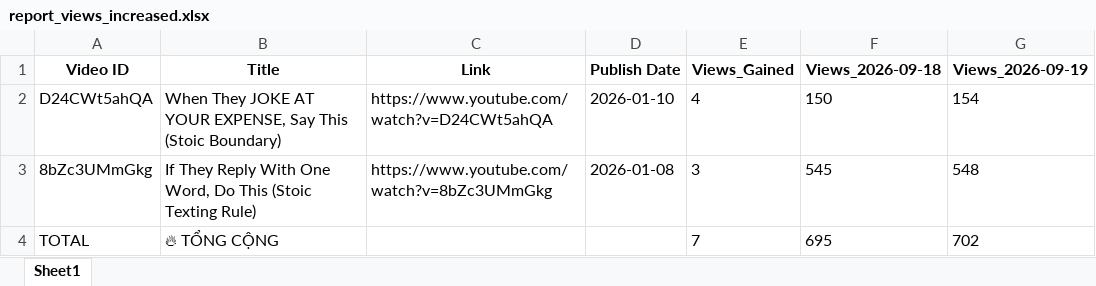
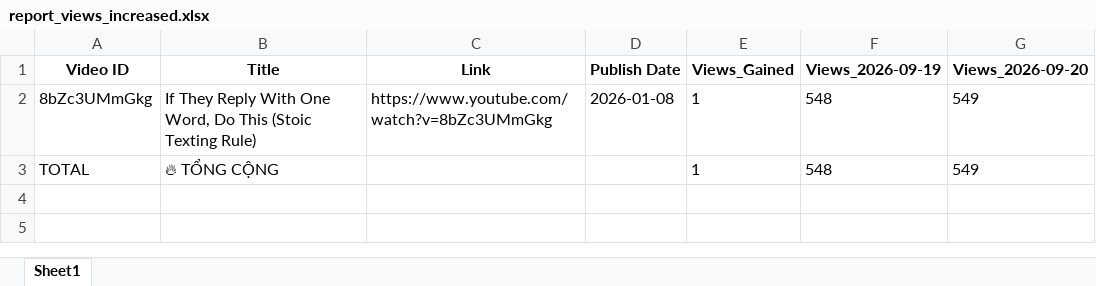
Before and after one commit to queen10022004-create/daily-views, an Excel workbook: report_views_increased.xlsx, sheet Sheet1, drawn as a sheet; values as stored, in another font and other column widths than the file's, no borders; removed rows and columns are numbered as before the commit, all else as after; the diff names each change by its address in the sheet, - before the commit and + after, or states it on an @@ line.

```diff
--- a/report_views_increased.xlsx (sheet Sheet1)
+++ b/report_views_increased.xlsx (sheet Sheet1)
-column F (Views_2026-09-18), rows 3-4: 545 | 695
+column G (Views_2026-09-20), rows 2-3: 549 | 549
-row 2: D24CWt5ahQA | When They JOKE AT YOUR EXPENSE, Say This (Stoic Boundary) | https://www.youtube.com/watch?v=D24CWt5ahQA | 2026-01-10 | 4 | 150 | 154
-E2 (Views_Gained): 3
+E2 (Views_Gained): 1
-E3 (Views_Gained): 7
+E3 (Views_Gained): 1
-F3 (Views_2026-09-19): 702
+F3 (Views_2026-09-19): 548
```
Also changed, not shown: history_stoicether.xlsx.
